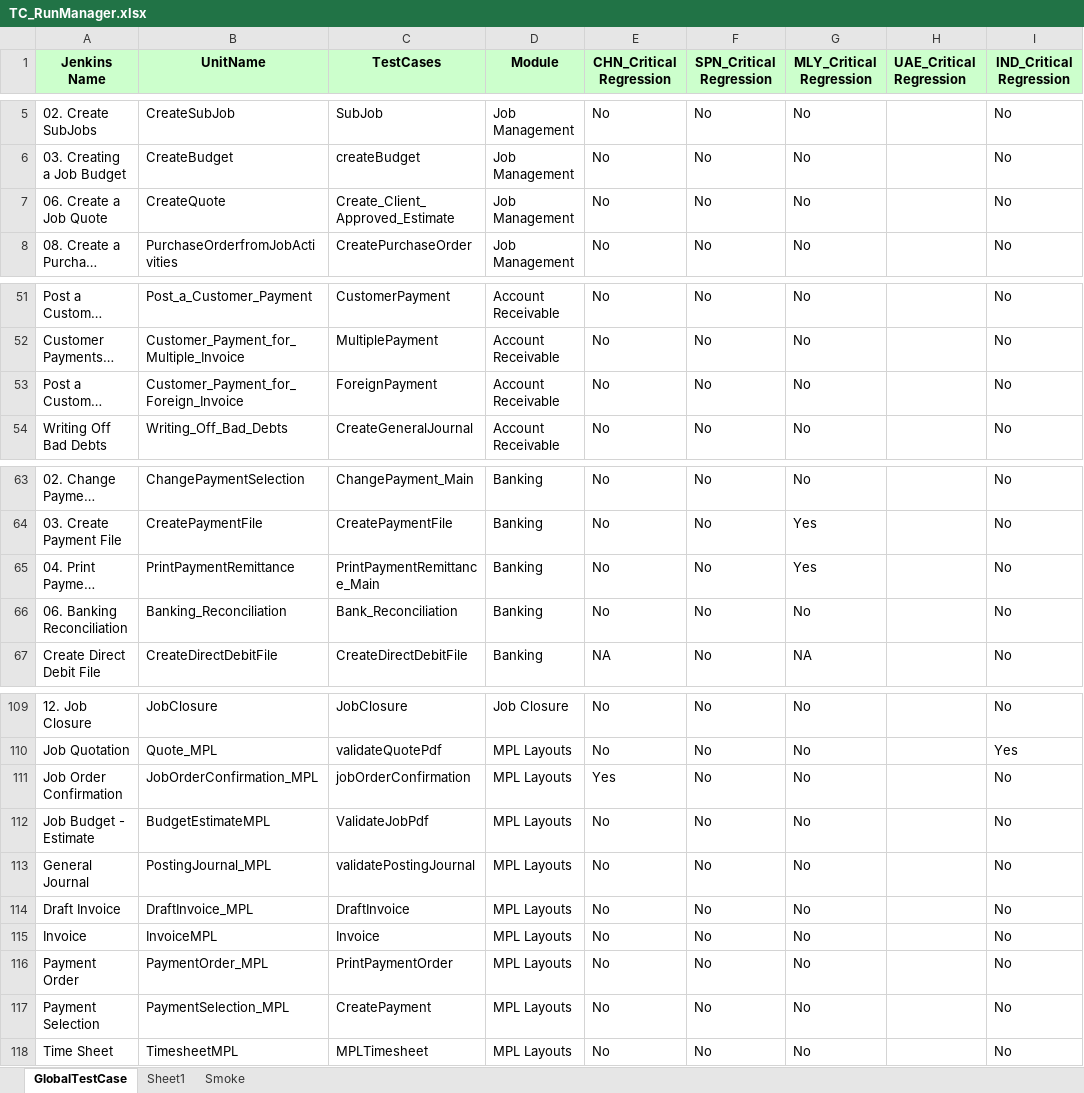
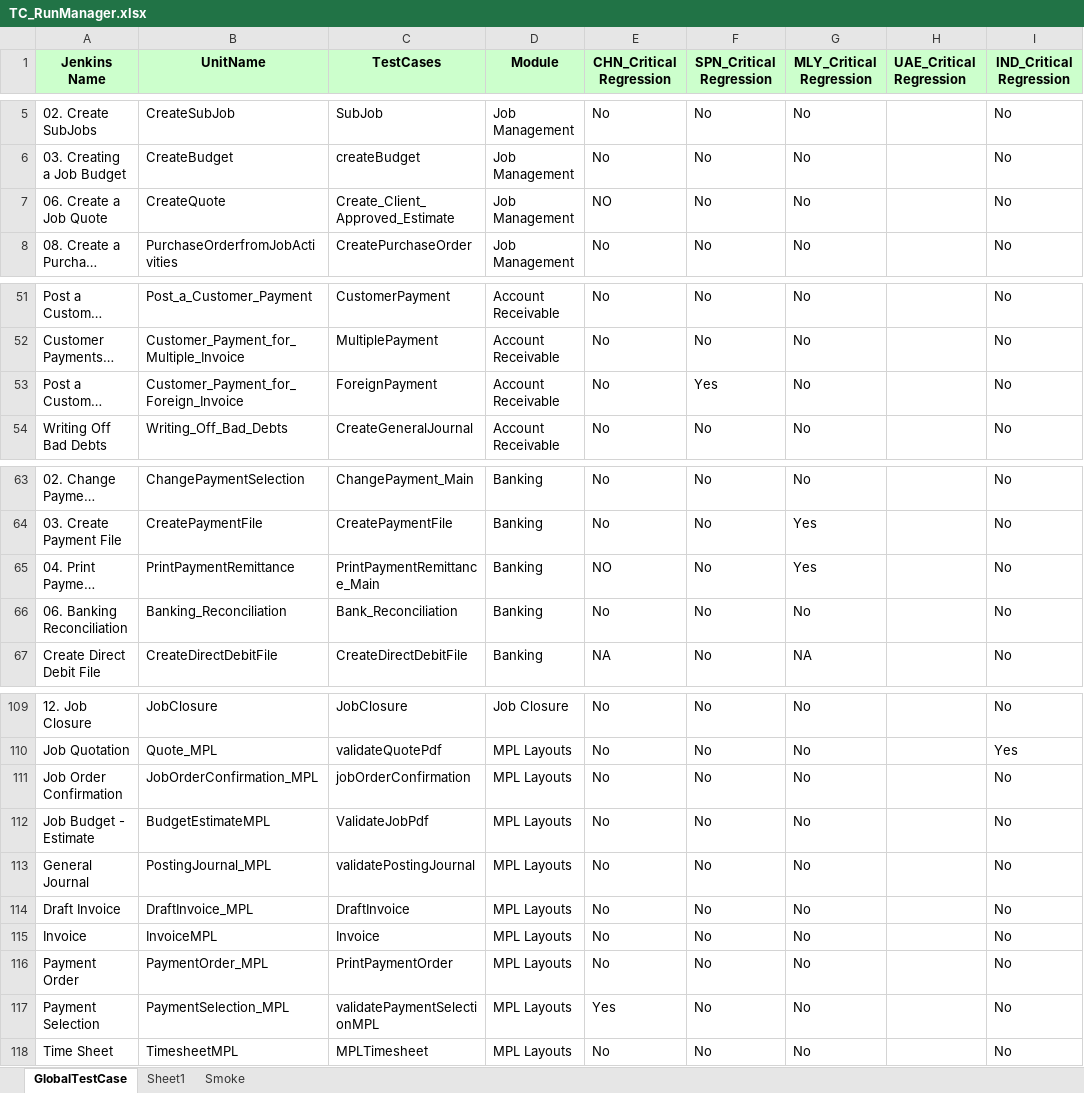
Before and after one commit to Thiyagarajan2022/GlobalTestSuiteAutomation1, an Excel workbook: WppRegpack/TestResource/TC_RunManager.xlsx, sheet GlobalTestCase, drawn as a sheet; only a part is shown, gaps mark what is left out; long unchanged cells end in …; values as stored, in another font and other column widths than the file's, no borders; conditional formats not drawn; the diff names each change by its address in the sheet, - before the commit and + after, or states it on an @@ line.

```diff
--- a/WppRegpack/TestResource/TC_RunManager.xlsx (sheet GlobalTestCase)
+++ b/WppRegpack/TestResource/TC_RunManager.xlsx (sheet GlobalTestCase)
-E7 (CHN_Critical Regression): No
+E7 (CHN_Critical Regression): NO
-F53 (SPN_Critical Regression): No
+F53 (SPN_Critical Regression): Yes
-E65 (CHN_Critical Regression): No
+E65 (CHN_Critical Regression): NO
-E111 (CHN_Critical Regression): Yes
+E111 (CHN_Critical Regression): No
-C117 (TestCases): CreatePayment
+C117 (TestCases): validatePaymentSelectionMPL
-E117 (CHN_Critical Regression): No
+E117 (CHN_Critical Regression): Yes
```
Also changed, not shown: 4 other files.
